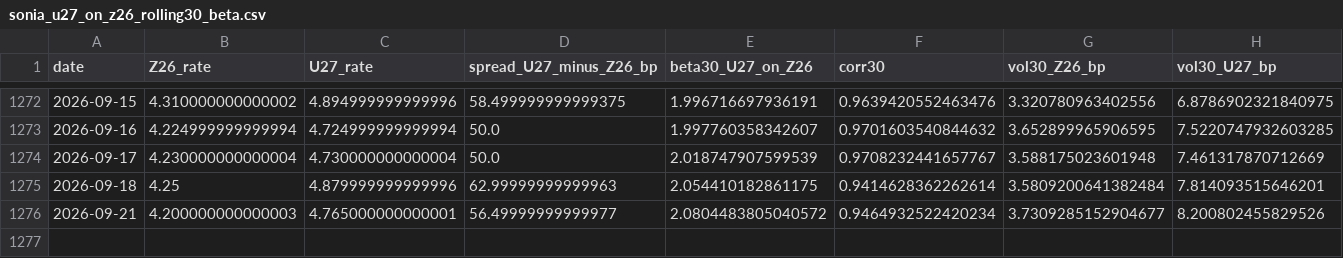
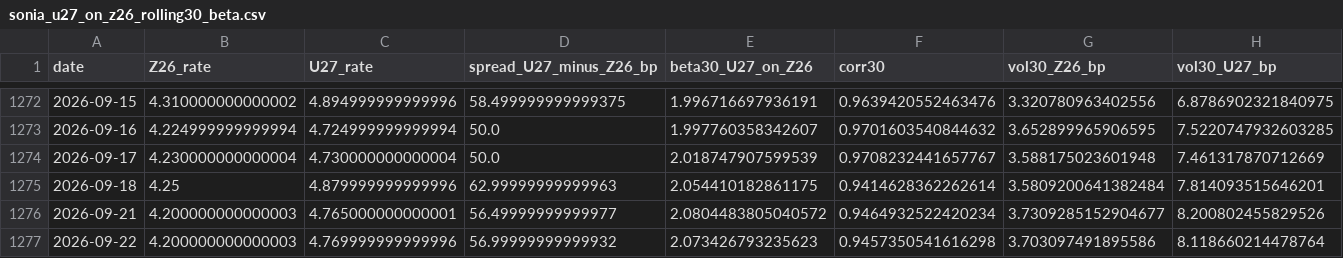
Before and after one commit to ALILODHI-cloud/STIR_trade_research, a CSV file: data/cache/stir_curves/sonia_u27_on_z26_rolling30_beta.csv, drawn as a sheet; only a part is shown, gaps mark what is left out; the diff names each change by its address in the sheet, - before the commit and + after, or states it on an @@ line.

```diff
--- a/data/cache/stir_curves/sonia_u27_on_z26_rolling30_beta.csv
+++ b/data/cache/stir_curves/sonia_u27_on_z26_rolling30_beta.csv
+row 1277: 2026-09-22 | 4.200000000000003 | 4.769999999999996 | 56.99999999999932 | 2.073426793235623 | 0.9457350541616298 | 3.703097491895586 | 8.118660214478764
```
Also changed, not shown: 11 other files.
